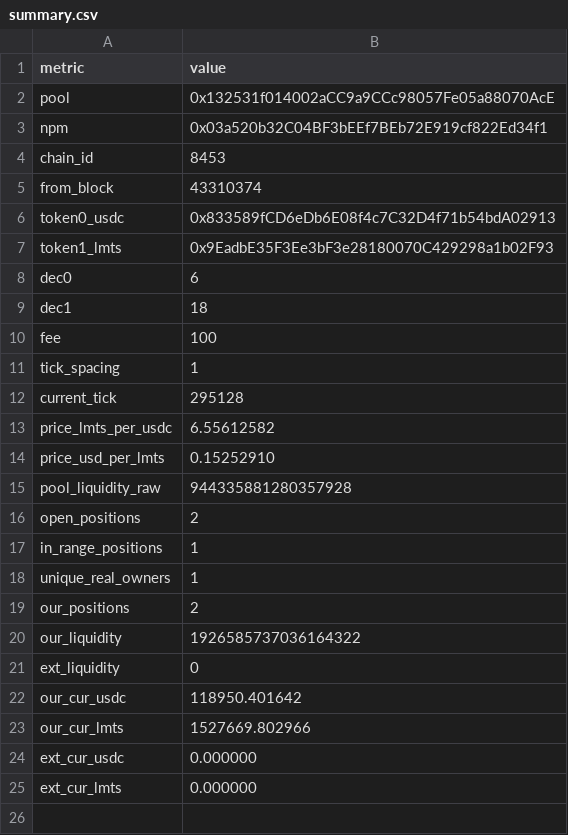
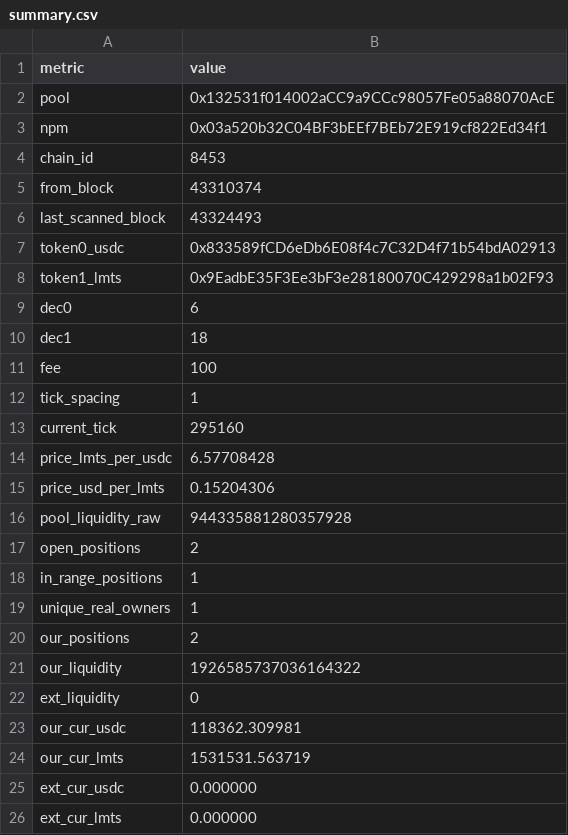
Before and after one commit to catmeover-png/uni001_new_parser, a CSV file: out/0x132531f014002acc9a9ccc98057fe05a88070ace/summary.csv, drawn as a sheet.

```diff
--- a/out/0x132531f014002acc9a9ccc98057fe05a88070ace/summary.csv
+++ b/out/0x132531f014002acc9a9ccc98057fe05a88070ace/summary.csv
@@ -5,2 +5,3 @@ chain_id,8453
 from_block,43310374
+last_scanned_block,43324493
 token0_usdc,0x833589fCD6eDb6E08f4c7C32D4f71b54bdA02913
@@ -11,5 +12,5 @@ fee,100
 tick_spacing,1
-current_tick,295128
-price_lmts_per_usdc,6.55612582
-price_usd_per_lmts,0.15252910
+current_tick,295160
+price_lmts_per_usdc,6.57708428
+price_usd_per_lmts,0.15204306
 pool_liquidity_raw,944335881280357928
@@ -21,4 +22,4 @@ our_liquidity,1926585737036164322
 ext_liquidity,0
-our_cur_usdc,118950.401642
-our_cur_lmts,1527669.802966
+our_cur_usdc,118362.309981
+our_cur_lmts,1531531.563719
 ext_cur_usdc,0.000000
```
Also changed, not shown: out/0x132531f014002acc9a9ccc98057fe05a88070ace/open_positions.csv, out/0x132531f014002acc9a9ccc98057fe05a88070ace/top_lp.csv, 1 other file.
